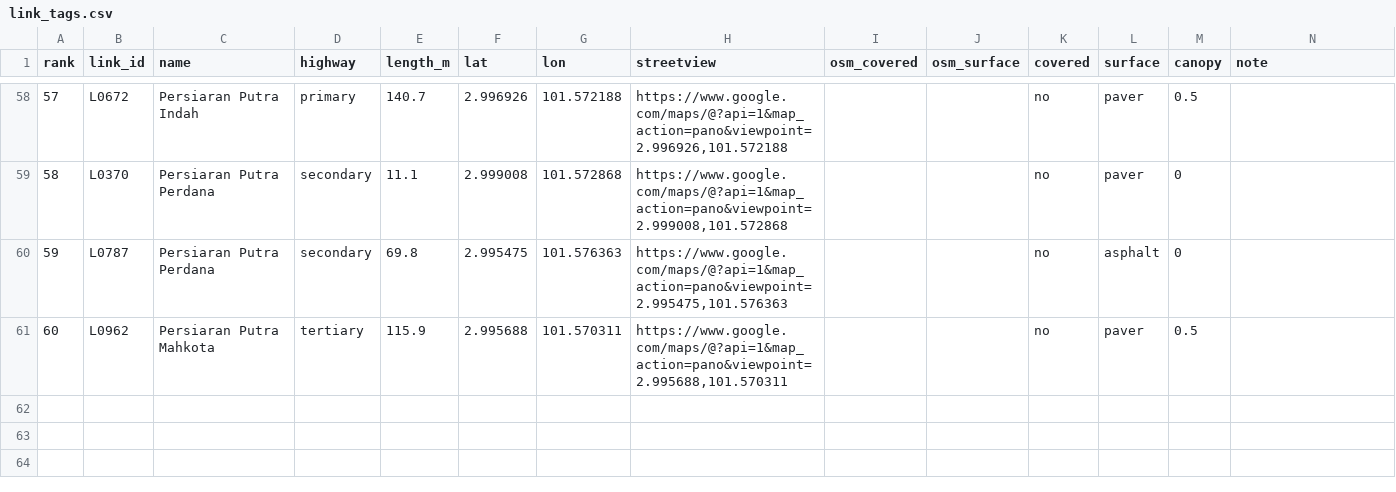
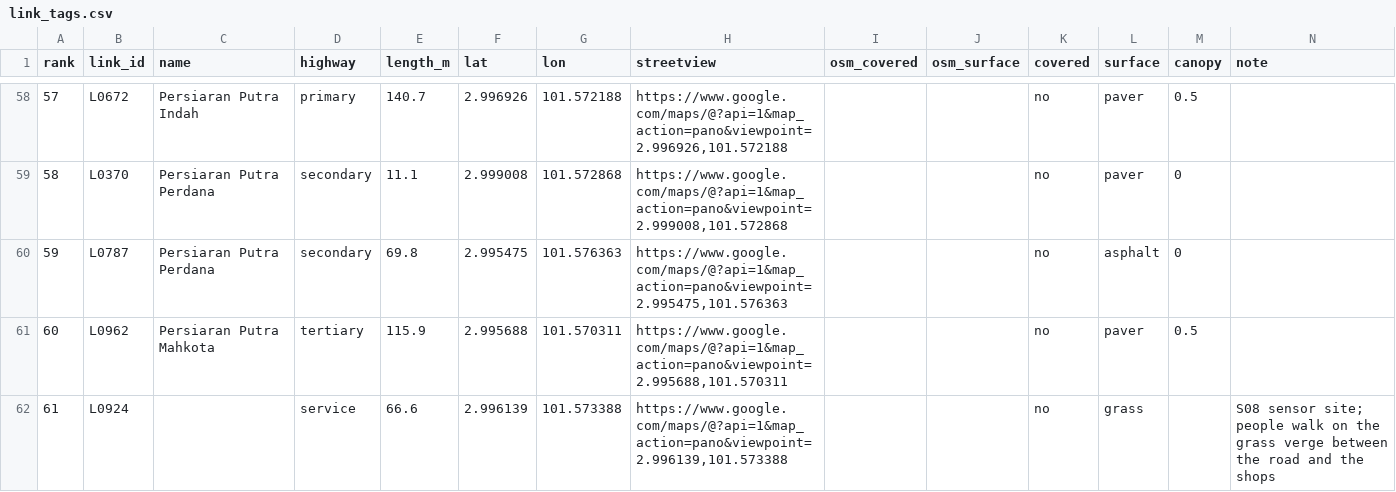
Before and after one commit to HRChiam/coolcorridor, a CSV file: data/link_tags.csv, drawn as a sheet; only a part is shown, gaps mark what is left out; the diff names each change by its address in the sheet, - before the commit and + after, or states it on an @@ line.

Commit message:
Confirm sensor sites S06 and S08 on Street View
S06 sits at the Putra Heights station. At S08 people walk on the grass
verge between the road and the shops, so L0924 is hand-tagged grass and
the sensor gets a proposed grass-verge offset of +0.5 for Person 3.

```diff
--- a/data/link_tags.csv
+++ b/data/link_tags.csv
+row 62: 61 | L0924 |  | service | 66.6 | 2.996139 | 101.573388 | https://www.google.com/maps/@?api=1&map_action=pano&viewpoint=2.996139,101.573388 |  |  | no | grass |  | S08 sensor site; people walk on the grass verge between the road and the shops
```
Also changed, not shown: data/sensor_links.csv, 2 other files.
